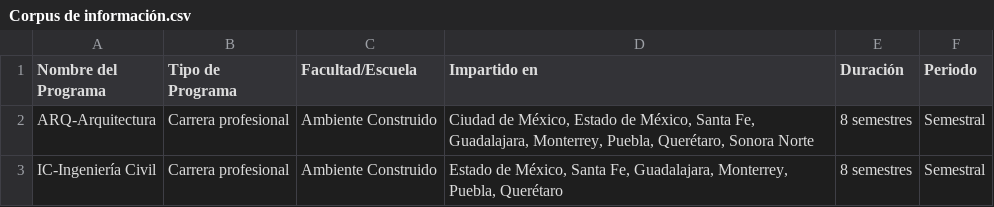
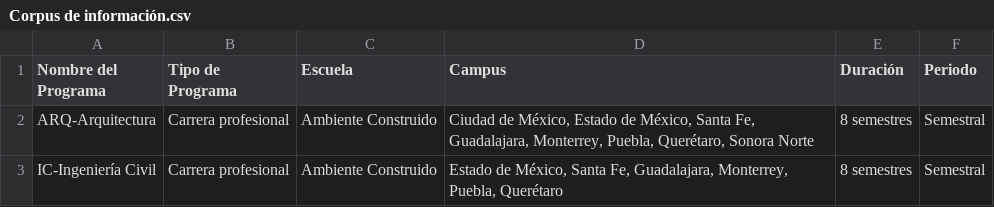
Before and after one commit to a01110946/chatbot, a CSV file: tec_de_monterrey/Corpus de información.csv, drawn as a sheet; only a part is shown.

Commit message:
Add files via upload

```diff
--- a/tec_de_monterrey/Corpus de información.csv
+++ b/tec_de_monterrey/Corpus de información.csv
@@ -1,2 +1,2 @@
-Nombre del Programa,Tipo de Programa,Facultad/Escuela,Impartido en ,Duración,Periodo
+Nombre del Programa,Tipo de Programa,Escuela,Campus,Duración,Periodo
 ARQ-Arquitectura,Carrera profesional,Ambiente Construido ,"Ciudad de México, Estado de México, Santa Fe, Guadalajara, Monterrey, Puebla, Querétaro, Sonora Norte",8 semestres,Semestral
```
